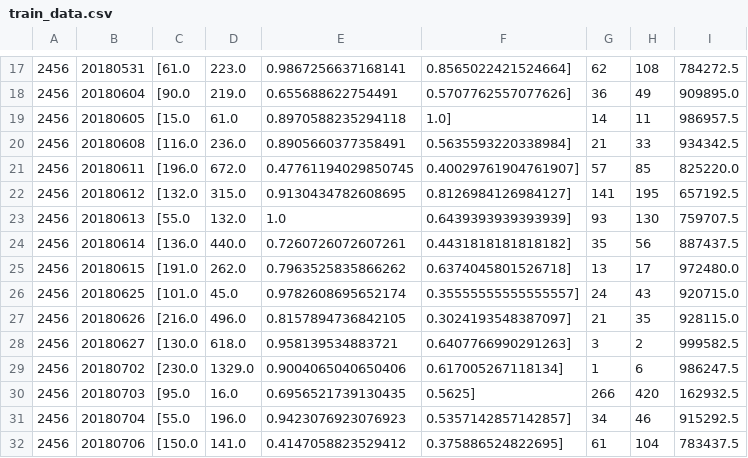
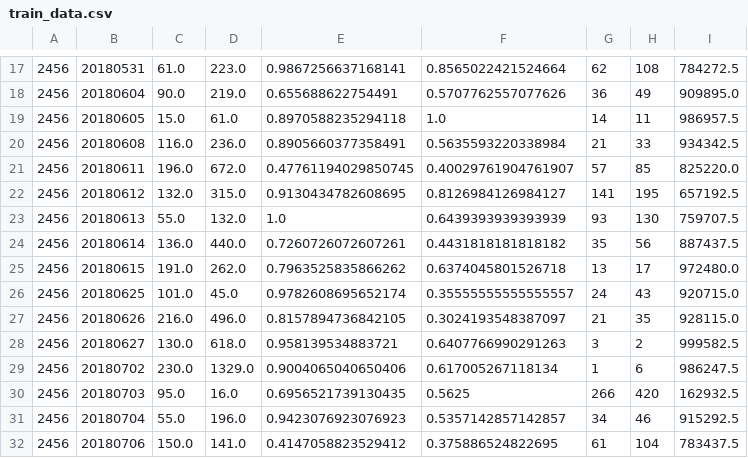
Before and after one commit to PeterChiang0316/stock_tickets, a CSV file: train_data.csv, drawn as a sheet; only a part is shown, gaps mark what is left out; the diff covers the shown part only; the diff names each change by its address in the sheet, - before the commit and + after, or states it on an @@ line.

```diff
--- a/train_data.csv
+++ b/train_data.csv
-C17: [61.0
+C17: 61.0
-F17: 0.8565022421524664]
+F17: 0.8565022421524664
-C18: [90.0
+C18: 90.0
-F18: 0.5707762557077626]
+F18: 0.5707762557077626
-C19: [15.0
+C19: 15.0
-F19: 1.0]
+F19: 1.0
-C20: [116.0
+C20: 116.0
-F20: 0.5635593220338984]
+F20: 0.5635593220338984
-C21: [196.0
+C21: 196.0
-F21: 0.40029761904761907]
+F21: 0.40029761904761907
-C22: [132.0
+C22: 132.0
-F22: 0.8126984126984127]
+F22: 0.8126984126984127
-C23: [55.0
+C23: 55.0
-F23: 0.6439393939393939]
+F23: 0.6439393939393939
-C24: [136.0
+C24: 136.0
-F24: 0.4431818181818182]
+F24: 0.4431818181818182
-C25: [191.0
+C25: 191.0
-F25: 0.6374045801526718]
+F25: 0.6374045801526718
-C26: [101.0
+C26: 101.0
-F26: 0.35555555555555557]
+F26: 0.35555555555555557
-C27: [216.0
+C27: 216.0
-F27: 0.3024193548387097]
+F27: 0.3024193548387097
-C28: [130.0
+C28: 130.0
-F28: 0.6407766990291263]
+F28: 0.6407766990291263
-C29: [230.0
+C29: 230.0
-F29: 0.617005267118134]
+F29: 0.617005267118134
-C30: [95.0
+C30: 95.0
-F30: 0.5625]
+F30: 0.5625
-C31: [55.0
+C31: 55.0
-F31: 0.5357142857142857]
+F31: 0.5357142857142857
-C32: [150.0
+C32: 150.0
-F32: 0.375886524822695]
+F32: 0.375886524822695
```
Also changed, not shown: 1 added row, 1 removed row and 86 edited cells elsewhere in this file, 16 other files.
